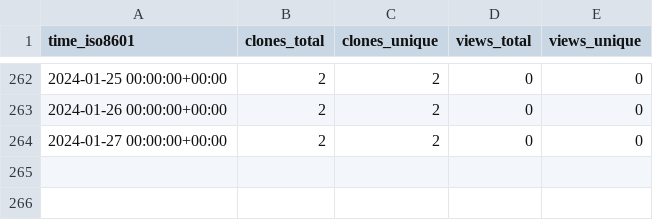
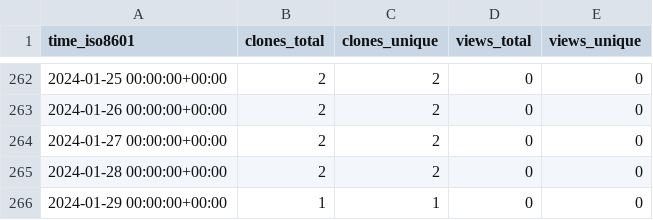
Before and after one commit to hhollandmoritz/git_guide, a CSV file: hhollandmoritz/git_guide/ghrs-data/views_clones_aggregate.csv, drawn as a sheet; only a part is shown, gaps mark what is left out; the diff names each change by its address in the sheet, - before the commit and + after, or states it on an @@ line.

```diff
--- a/hhollandmoritz/git_guide/ghrs-data/views_clones_aggregate.csv
+++ b/hhollandmoritz/git_guide/ghrs-data/views_clones_aggregate.csv
+row 265: 2024-01-28 00:00:00+00:00 | 2 | 2 | 0 | 0
+row 266: 2024-01-29 00:00:00+00:00 | 1 | 1 | 0 | 0
```
Also changed, not shown: 1 other file.
